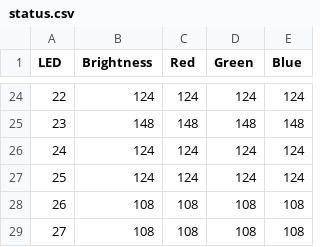
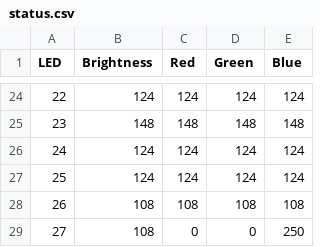
Before and after one commit to callysto/cybera-members, a CSV file: docs/status.csv, drawn as a sheet; only a part is shown, gaps mark what is left out.

Commit message:
Blue test

```diff
--- a/docs/status.csv
+++ b/docs/status.csv
@@ -28,2 +28,2 @@ LED,Brightness,Red,Green,Blue
 26,108,108,108,108
-27,108,108,108,108
+27,108,0,0,250
```
